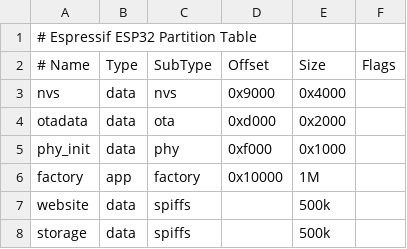
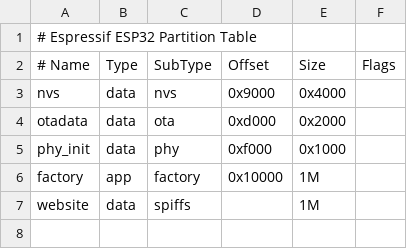
Before and after one commit to jezzski/SmartLED, a CSV file: partitions_custom.csv, drawn as a sheet.

```diff
--- a/partitions_custom.csv
+++ b/partitions_custom.csv
@@ -6,3 +6,2 @@ phy_init, data, phy,     0xf000,  0x1000,
 factory,  app,  factory, 0x10000, 1M
-website,  data, spiffs,  ,        500k,
-storage,  data, spiffs,  ,        500k,
+website,  data, spiffs,  ,        1M,
```
Also changed, not shown: 10 other files.
